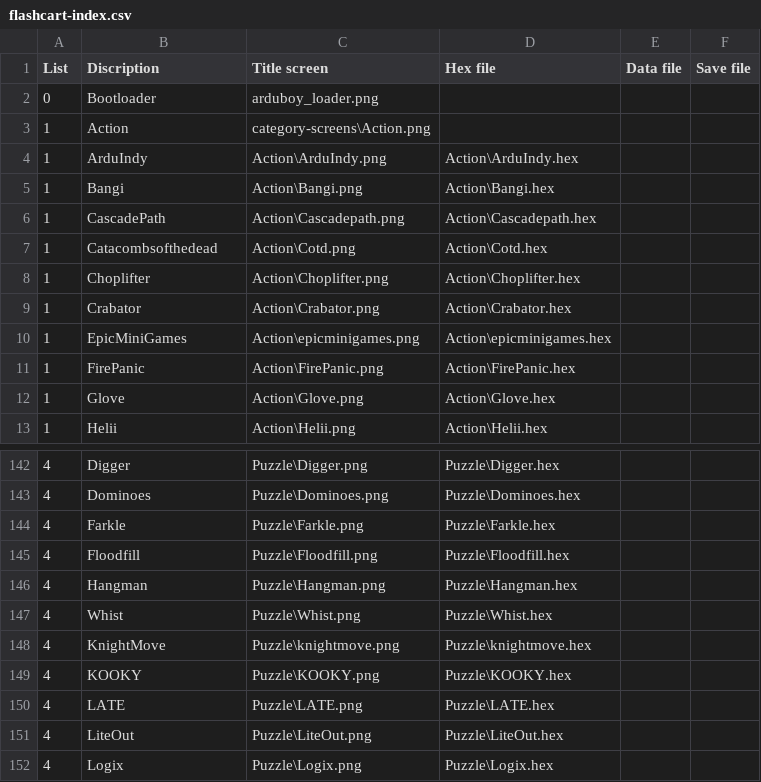
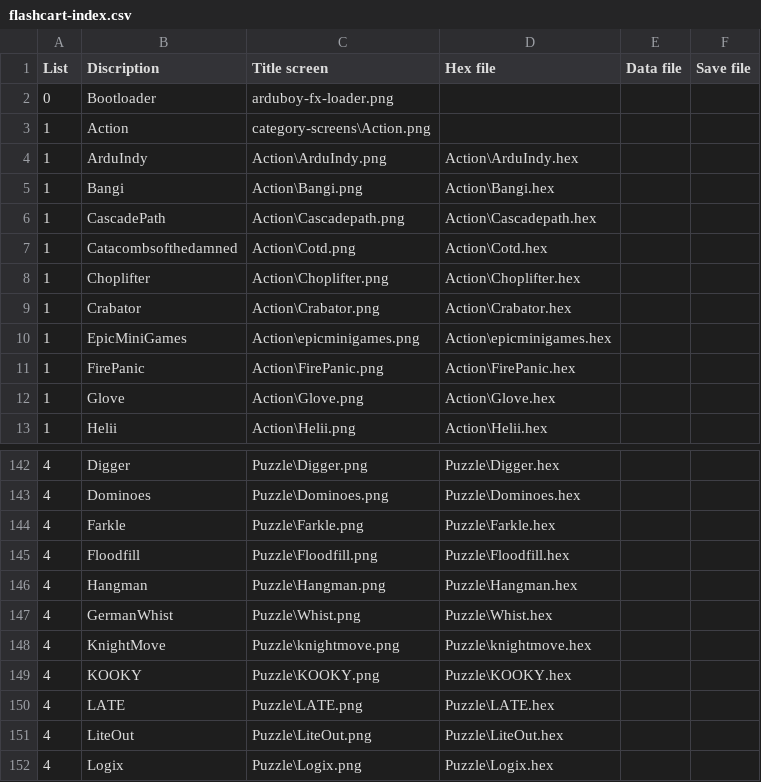
Before and after one commit to bateske/ArduFXTest, a CSV file: flashcart-index.csv, drawn as a sheet; only a part is shown, gaps mark what is left out.

Commit message:
updated names
updated game names:
Catacombsofthedamned
GermanWhist

```diff
--- a/flashcart-index.csv
+++ b/flashcart-index.csv
@@ -1,3 +1,3 @@
 List;Discription;Title screen;Hex file;Data file;Save file
-0;Bootloader;arduboy_loader.png;;;
+0;Bootloader;arduboy-fx-loader.png;;;
 1;Action;category-screens\Action.png;;;
@@ -6,3 +6,3 @@ List;Discription;Title screen;Hex file;Data file;Save file
 1;CascadePath;Action\Cascadepath.png;Action\Cascadepath.hex;;
-1;Catacombsofthedead;Action\Cotd.png;Action\Cotd.hex;;
+1;Catacombsofthedamned;Action\Cotd.png;Action\Cotd.hex;;
 1;Choplifter;Action\Choplifter.png;Action\Choplifter.hex;;
@@ -146,3 +146,3 @@ List;Discription;Title screen;Hex file;Data file;Save file
 4;Hangman;Puzzle\Hangman.png;Puzzle\Hangman.hex;;
-4;Whist;Puzzle\Whist.png;Puzzle\Whist.hex;;
+4;GermanWhist;Puzzle\Whist.png;Puzzle\Whist.hex;;
 4;KnightMove;Puzzle\knightmove.png;Puzzle\knightmove.hex;;
```
